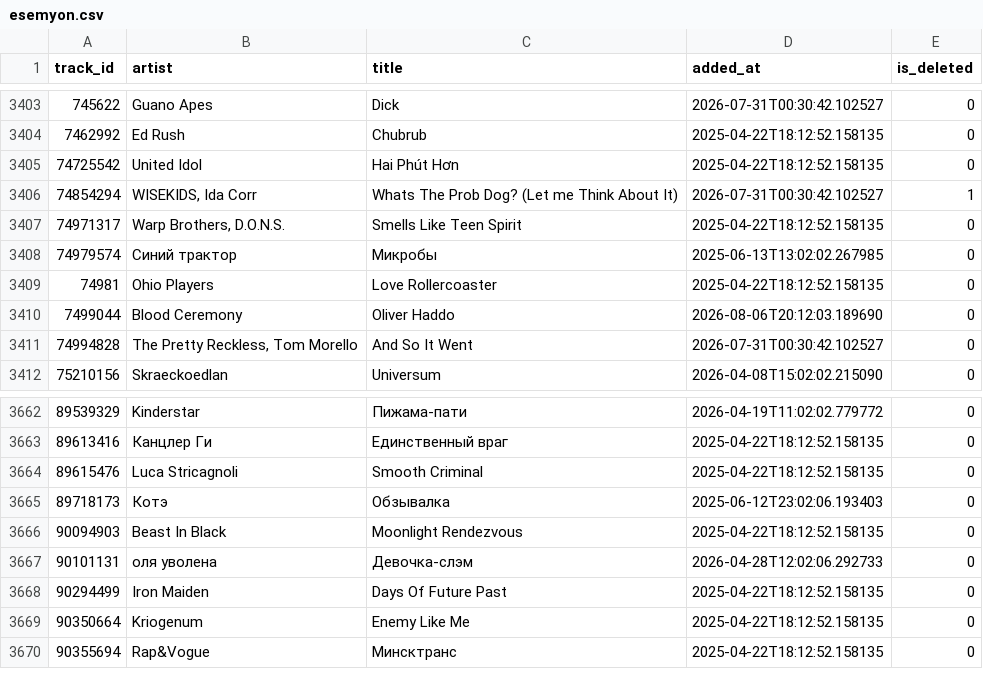
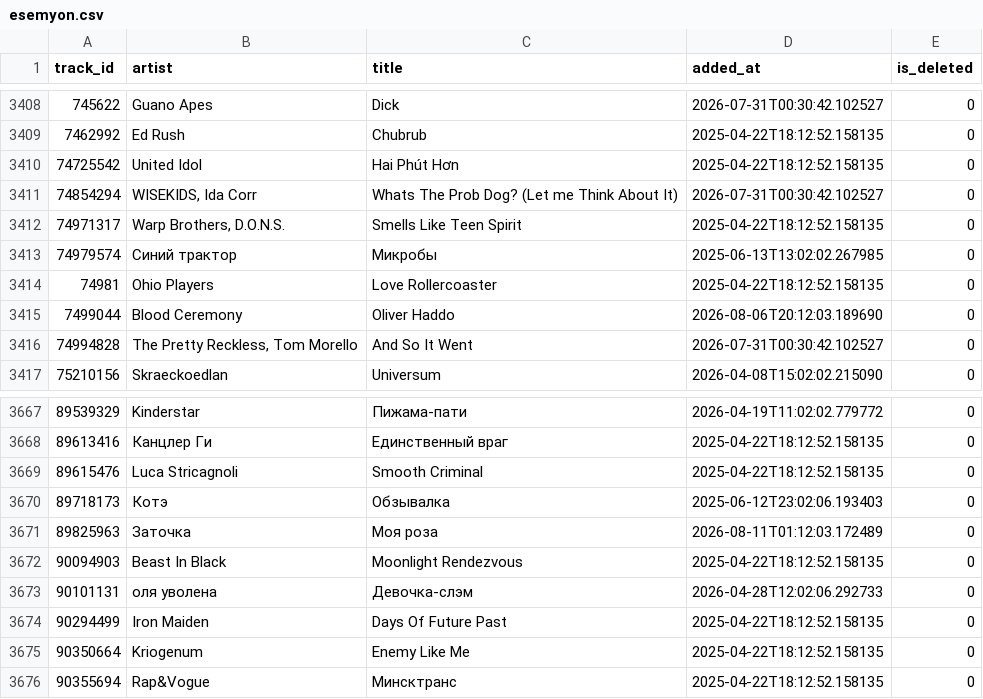
Before and after one commit to esemi/yandex-music-playlist-backup, a CSV file: playlists/esemyon.csv, drawn as a sheet; only a part is shown, gaps mark what is left out; the diff covers the shown part only.

```diff
--- a/playlists/esemyon.csv
+++ b/playlists/esemyon.csv
@@ -3405,3 +3410,3 @@ track_id,artist,title,added_at,is_deleted
 74725542,United Idol,Hai Phút Hơn,2025-04-22T18:12:52.158135,0
-74854294,"WISEKIDS, Ida Corr",Whats The Prob Dog? (Let me Think About It),2026-07-31T00:30:42.102527,1
+74854294,"WISEKIDS, Ida Corr",Whats The Prob Dog? (Let me Think About It),2026-07-31T00:30:42.102527,0
 74971317,"Warp Brothers, D.O.N.S.",Smells Like Teen Spirit,2025-04-22T18:12:52.158135,0
@@ -3665,2 +3670,3 @@ track_id,artist,title,added_at,is_deleted
 89718173,Котэ,Обзывалка,2025-06-12T23:02:06.193403,0
+89825963,Заточка,Моя роза,2026-08-11T01:12:03.172489,0
 90094903,Beast In Black,Moonlight Rendezvous,2025-04-22T18:12:52.158135,0
```
Also changed, not shown: 5 added rows elsewhere in this file, 2 other files.
